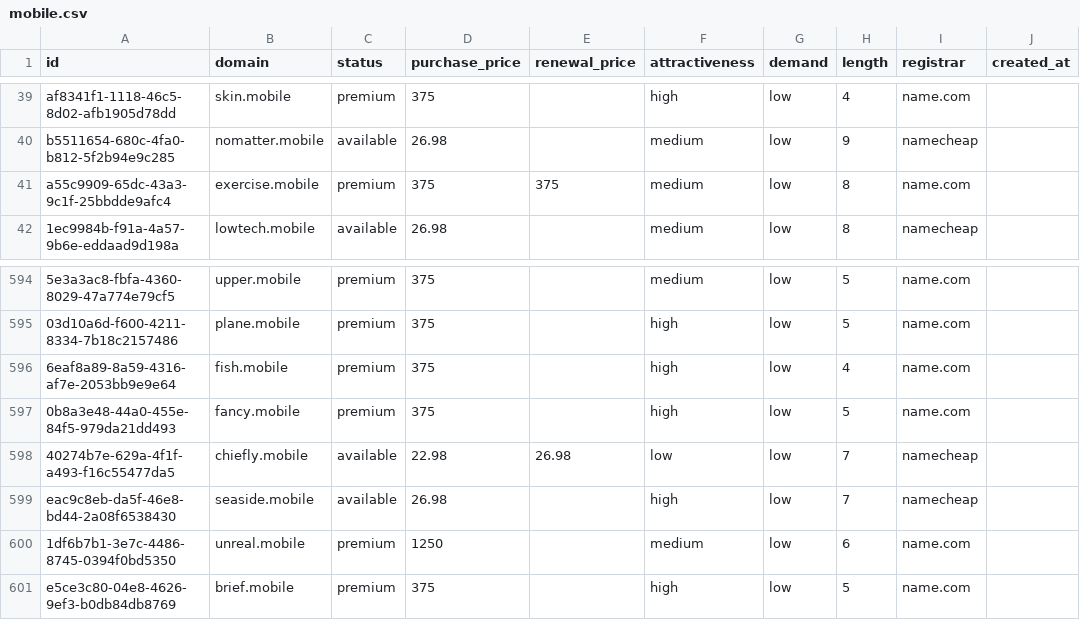
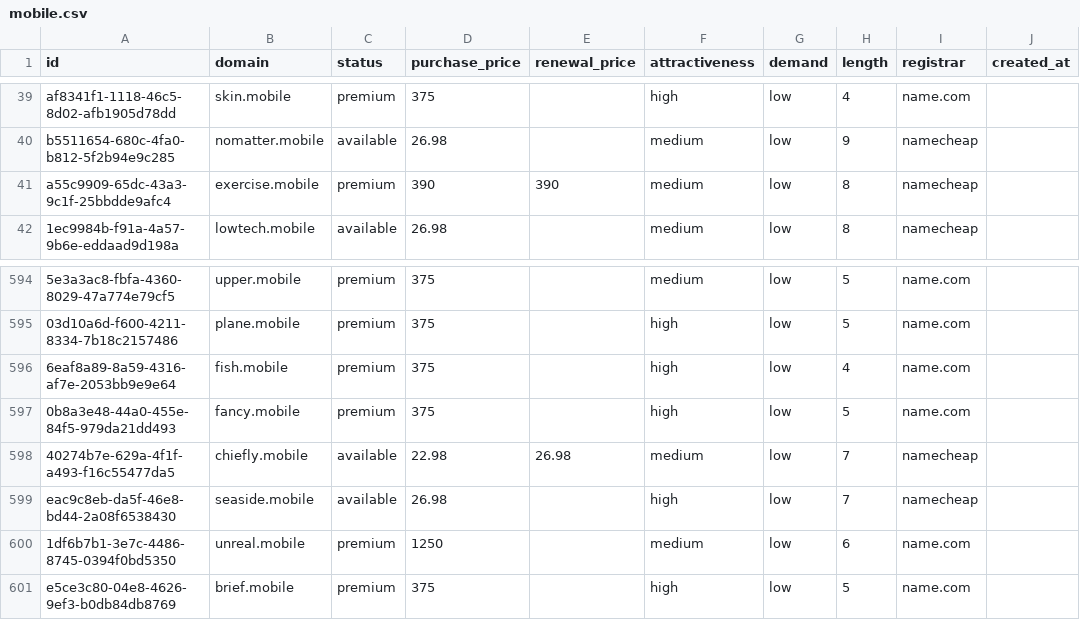
Before and after one commit to UniqueDomains/mobile-oneword-domains, a CSV file: mobile.csv, drawn as a sheet; only a part is shown, gaps mark what is left out; the diff names each change by its address in the sheet, - before the commit and + after, or states it on an @@ line.

Commit message:
Domains update

```diff
--- a/mobile.csv
+++ b/mobile.csv
-D41 (purchase_price): 375
+D41 (purchase_price): 390
-E41 (renewal_price): 375
+E41 (renewal_price): 390
-I41 (registrar): name.com
+I41 (registrar): namecheap
-F598 (attractiveness): low
+F598 (attractiveness): medium
```
Also changed, not shown: 4 other files.
